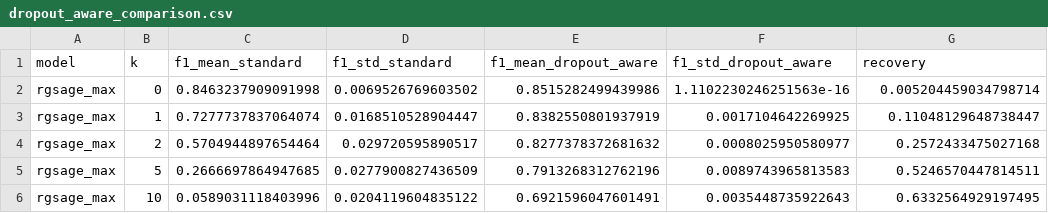
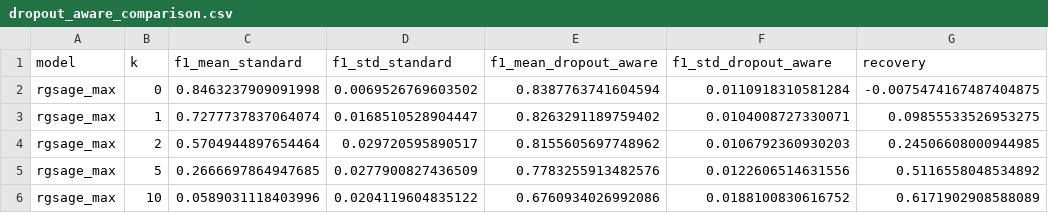
Before and after one commit to PK-SANGAMESWAR/Robustness-of-Spatio-temporal-Graph-Neural-Networks-to-Sensor-Dropout-in-Fault-Localization, a CSV file: results/dropout_study/dropout_aware_comparison.csv, drawn as a sheet.

```diff
--- a/results/dropout_study/dropout_aware_comparison.csv
+++ b/results/dropout_study/dropout_aware_comparison.csv
@@ -1,6 +1,6 @@
 model,k,f1_mean_standard,f1_std_standard,f1_mean_dropout_aware,f1_std_dropout_aware,recovery
-rgsage_max,0,0.8463237909091998,0.0069526769603502,0.8515282499439986,1.1102230246251563e-16,0.005204459034798714
-rgsage_max,1,0.7277737837064074,0.0168510528904447,0.8382550801937919,0.0017104642269925,0.11048129648738447
-rgsage_max,2,0.5704944897654464,0.029720595890517,0.8277378372681632,0.0008025950580977,0.2572433475027168
-rgsage_max,5,0.2666697864947685,0.0277900827436509,0.7913268312762196,0.0089743965813583,0.5246570447814511
-rgsage_max,10,0.0589031118403996,0.0204119604835122,0.6921596047601491,0.0035448735922643,0.6332564929197495
+rgsage_max,0,0.8463237909091998,0.0069526769603502,0.8387763741604594,0.0110918310581284,-0.0075474167487404875
+rgsage_max,1,0.7277737837064074,0.0168510528904447,0.8263291189759402,0.0104008727330071,0.09855533526953275
+rgsage_max,2,0.5704944897654464,0.029720595890517,0.8155605697748962,0.0106792360930203,0.24506608000944985
+rgsage_max,5,0.2666697864947685,0.0277900827436509,0.7783255913482576,0.0122606514631556,0.5116558048534892
+rgsage_max,10,0.0589031118403996,0.0204119604835122,0.6760934026992086,0.0188100830616752,0.6171902908588089
```
Also changed, not shown: paper/figures/sdr_robustness_summary.csv, results/dropout_aware/rgsage_max/seed_00044/metrics_by_epoch.csv, 15 other files.
